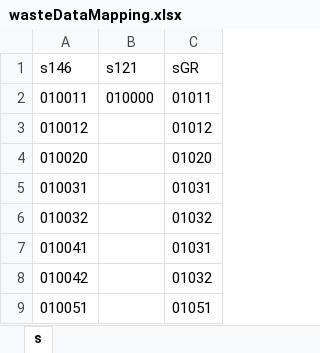
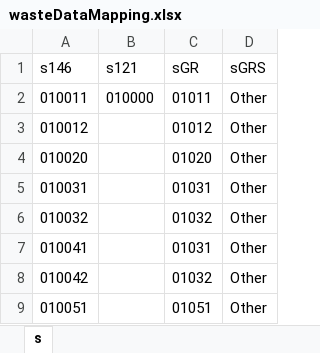
Before and after one commit to ChampionApe/CGE_Generator, an Excel workbook: projects/WasteCGE/data/wasteDataMapping.xlsx, sheet s, drawn as a sheet; only a part is shown; values as stored, in another font and other column widths than the file's, no borders; the diff names each change by its address in the sheet, - before the commit and + after, or states it on an @@ line.

```diff
--- a/projects/WasteCGE/data/wasteDataMapping.xlsx (sheet s)
+++ b/projects/WasteCGE/data/wasteDataMapping.xlsx (sheet s)
+column D (sGRS), rows 2-9: all Other
```
Also changed, not shown: projects/WasteCGE/data/wasteDataFull.xlsx, 57 other files.
